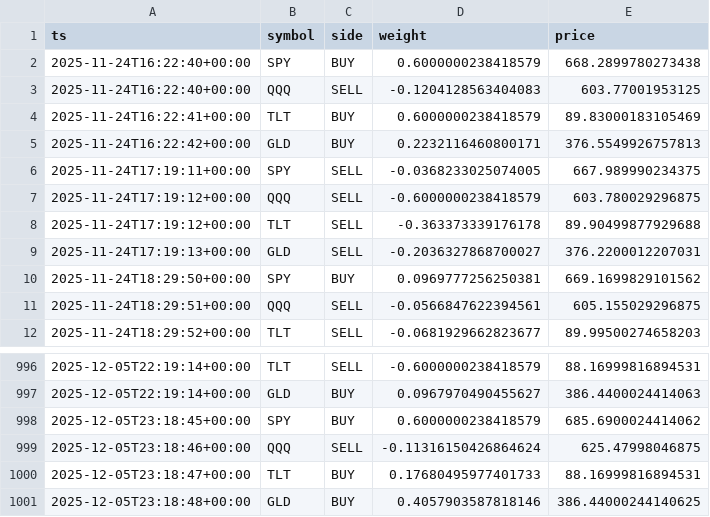
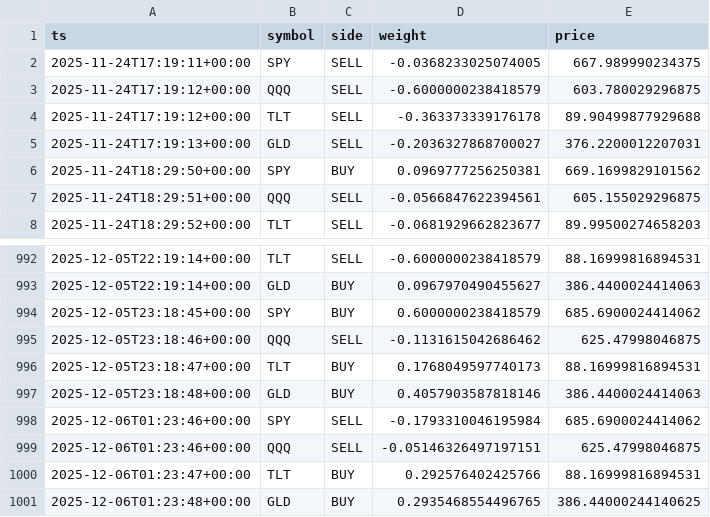
Before and after one commit to u17142927341308/dl-trader, a CSV file: docs/data/signals.csv, drawn as a sheet; only a part is shown, gaps mark what is left out.

```diff
--- a/docs/data/signals.csv
+++ b/docs/data/signals.csv
@@ -1,6 +1,2 @@
 ts,symbol,side,weight,price
-2025-11-24T16:22:40+00:00,SPY,BUY,0.6000000238418579,668.2899780273438
-2025-11-24T16:22:40+00:00,QQQ,SELL,-0.1204128563404083,603.77001953125
-2025-11-24T16:22:41+00:00,TLT,BUY,0.6000000238418579,89.83000183105469
-2025-11-24T16:22:42+00:00,GLD,BUY,0.2232116460800171,376.5549926757813
 2025-11-24T17:19:11+00:00,SPY,SELL,-0.0368233025074005,667.989990234375
@@ -998,4 +994,8 @@ ts,symbol,side,weight,price
 2025-12-05T23:18:45+00:00,SPY,BUY,0.6000000238418579,685.6900024414062
-2025-12-05T23:18:46+00:00,QQQ,SELL,-0.11316150426864624,625.47998046875
-2025-12-05T23:18:47+00:00,TLT,BUY,0.17680495977401733,88.16999816894531
-2025-12-05T23:18:48+00:00,GLD,BUY,0.4057903587818146,386.44000244140625
+2025-12-05T23:18:46+00:00,QQQ,SELL,-0.1131615042686462,625.47998046875
+2025-12-05T23:18:47+00:00,TLT,BUY,0.1768049597740173,88.16999816894531
+2025-12-05T23:18:48+00:00,GLD,BUY,0.4057903587818146,386.4400024414063
+2025-12-06T01:23:46+00:00,SPY,SELL,-0.1793310046195984,685.6900024414062
+2025-12-06T01:23:46+00:00,QQQ,SELL,-0.05146326497197151,625.47998046875
+2025-12-06T01:23:47+00:00,TLT,BUY,0.292576402425766,88.16999816894531
+2025-12-06T01:23:48+00:00,GLD,BUY,0.2935468554496765,386.44000244140625
```
Also changed, not shown: 1 other file.
